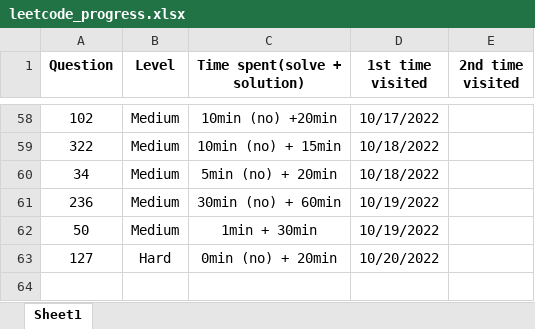
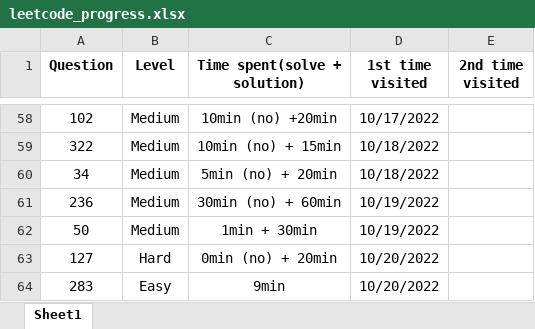
Before and after one commit to JessyZhang533/Leetcode, an Excel workbook: leetcode_progress.xlsx, sheet Sheet1, drawn as a sheet; only a part is shown, gaps mark what is left out; values as stored, in another font and other column widths than the file's, no borders; conditional formats not drawn; the diff names each change by its address in the sheet, - before the commit and + after, or states it on an @@ line.

```diff
--- a/leetcode_progress.xlsx (sheet Sheet1)
+++ b/leetcode_progress.xlsx (sheet Sheet1)
+row 64: 283 | Easy | 9min | 10/20/2022
```
Also changed, not shown: 1 other file.
